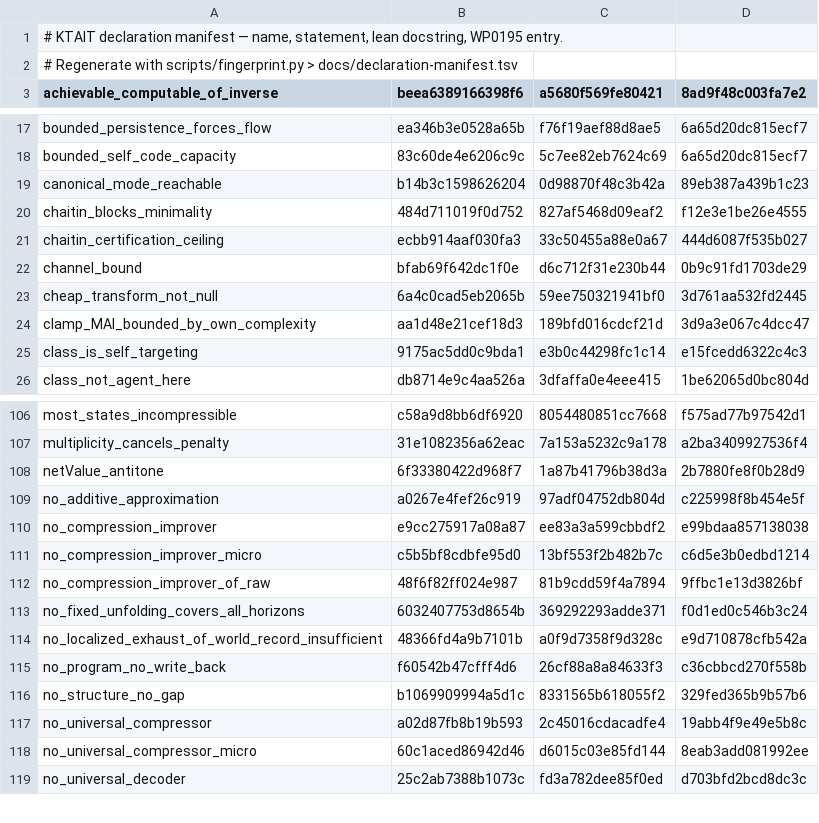
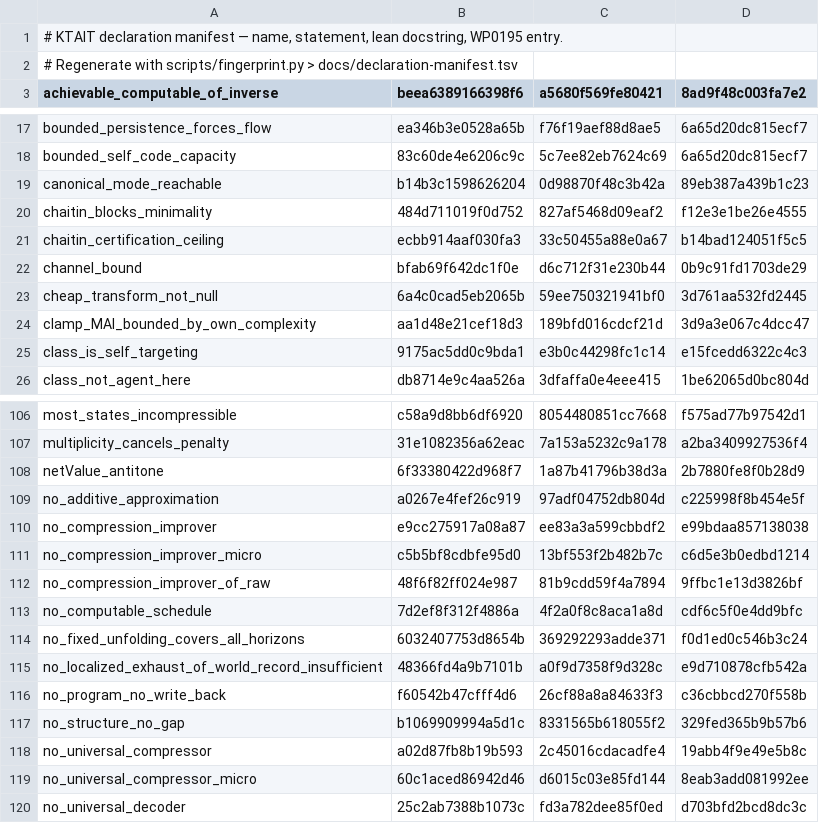
Before and after one commit to giulioruffini/KTAIT, a TSV file: docs/declaration-manifest.tsv, drawn as a sheet; only a part is shown, gaps mark what is left out.

```diff
--- a/docs/declaration-manifest.tsv
+++ b/docs/declaration-manifest.tsv
@@ -20,3 +20,3 @@ canonical_mode_reachable	b14b3c1598626204	0d98870f48c3b42a	89eb387a439b1c23
 chaitin_blocks_minimality	484d711019f0d752	827af5468d09eaf2	f12e3e1be26e4555
-chaitin_certification_ceiling	ecbb914aaf030fa3	33c50455a88e0a67	444d6087f535b027
+chaitin_certification_ceiling	ecbb914aaf030fa3	33c50455a88e0a67	b14bad124051f5c5
 channel_bound	bfab69f642dc1f0e	d6c712f31e230b44	0b9c91fd1703de29
@@ -112,2 +112,3 @@ no_compression_improver_micro	c5b5bf8cdbfe95d0	13bf553f2b482b7c	c6d5e3b0edbd1214
 no_compression_improver_of_raw	48f6f82ff024e987	81b9cdd59f4a7894	9ffbc1e13d3826bf
+no_computable_schedule	7d2ef8f312f4886a	4f2a0f8c8aca1a8d	cdf6c5f0e4dd9bfc
 no_fixed_unfolding_covers_all_horizons	6032407753d8654b	369292293adde371	f0d1ed0c546b3c24
```
Also changed, not shown: 4 other files.
